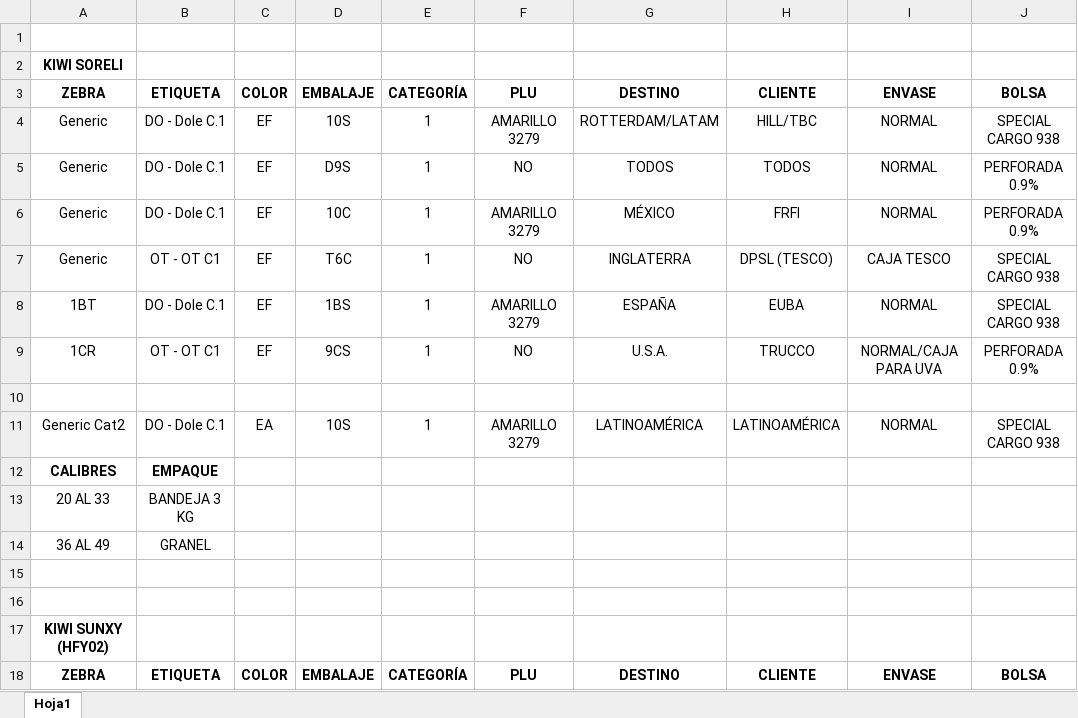
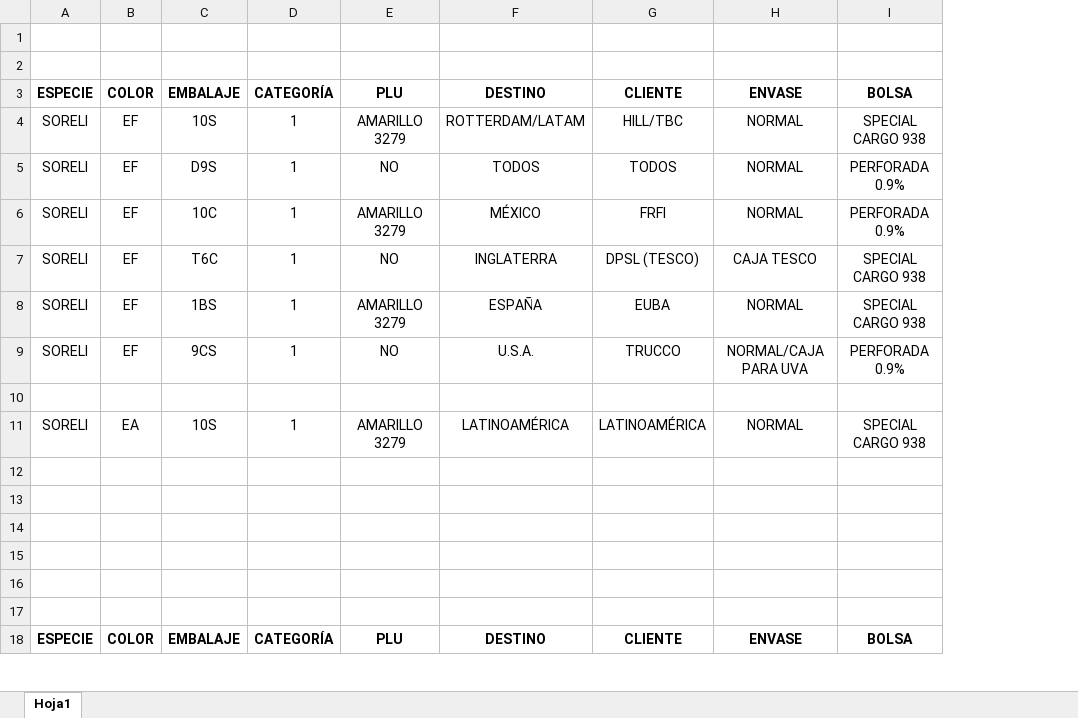
Before and after one commit to jabarpion/FrutAlura, an Excel workbook: documentos/EMBALAJES ETIQUETAS KIWI.xlsx, sheet Hoja1, drawn as a sheet; only a part is shown; values as stored, in another font and other column widths than the file's, no borders; removed rows and columns are numbered as before the commit, all else as after; rows hold the shown columns only; the diff names each change by its address in the sheet, - before the commit and + after, or states it on an @@ line.

Commit message:
archivo .xlsx editado

```diff
--- a/documentos/EMBALAJES ETIQUETAS KIWI.xlsx (sheet Hoja1)
+++ b/documentos/EMBALAJES ETIQUETAS KIWI.xlsx (sheet Hoja1)
-column A, rows 2-18: KIWI SORELI | ZEBRA | Generic | Generic | Generic | Generic | 1BT | 1CR |  | Generic Cat2 | CALIBRES | 20 AL 33 | 36 AL 49 |  |  | KIWI SUNXY (HFY02) | ZEBRA
-column B, rows 3-18: ETIQUETA | DO - Dole C.1 | DO - Dole C.1 | DO - Dole C.1 | OT - OT C1 | DO - Dole C.1 | OT - OT C1 |  | DO - Dole C.1 | EMPAQUE | BANDEJA 3 KG | GRANEL |  |  |  | ETIQUETA
+column A, rows 3-18: ESPECIE | SORELI | SORELI | SORELI | SORELI | SORELI | SORELI |  | SORELI |  |  |  |  |  |  | ESPECIE
-row 12: CALIBRES | EMPAQUE
+row 12: (empty)
-row 13: 20 AL 33 | BANDEJA 3 KG
+row 13: (empty)
-row 14: 36 AL 49 | GRANEL
+row 14: (empty)
```
